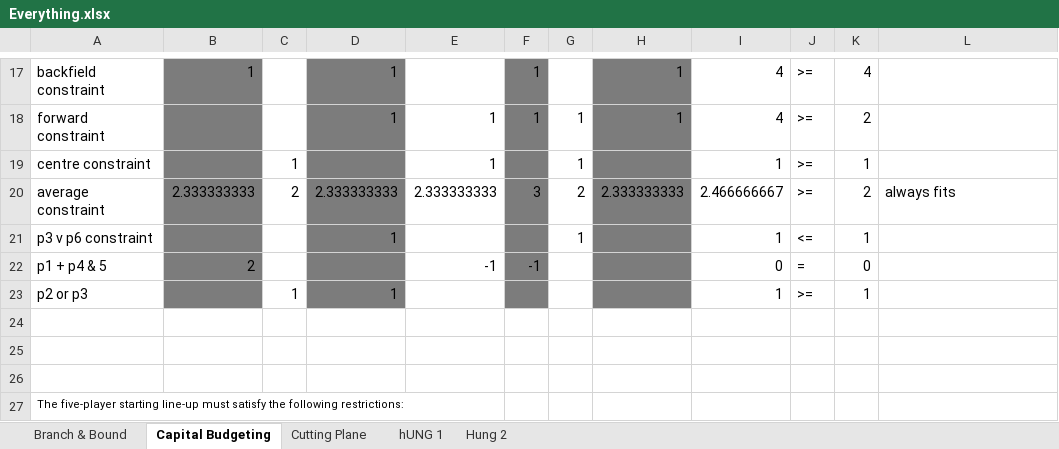
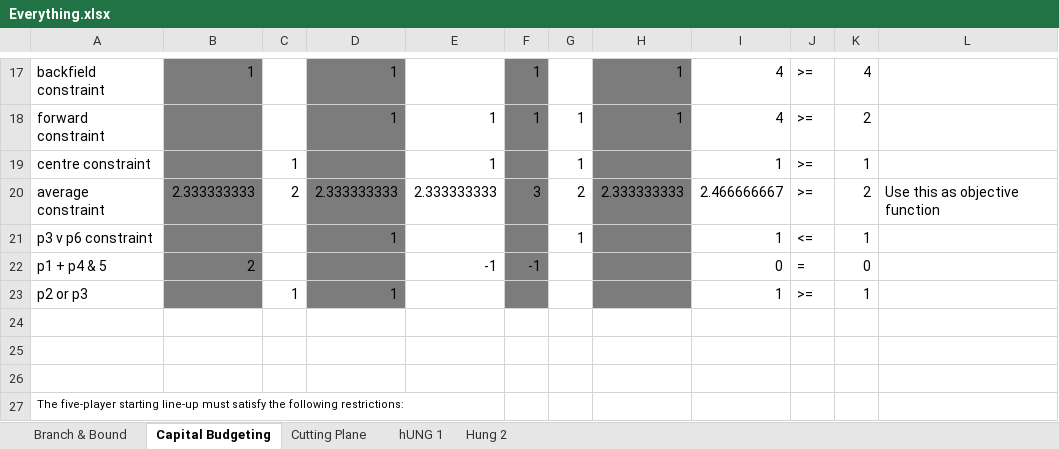
Before and after one commit to BeardedSeal77/Linear-Programming-101, an Excel workbook: Exercises/Everything.xlsx, sheet Capital Budgeting, drawn as a sheet; only a part is shown, gaps mark what is left out; values as stored, in another font and other column widths than the file's, no borders; the diff names each change by its address in the sheet, - before the commit and + after, or states it on an @@ line.

```diff
--- a/Exercises/Everything.xlsx (sheet Capital Budgeting)
+++ b/Exercises/Everything.xlsx (sheet Capital Budgeting)
-L20: always fits
+L20: Use this as objective function
```
Also changed, not shown: sheet Branch & Bound, charts or pictures, 6 other files.
